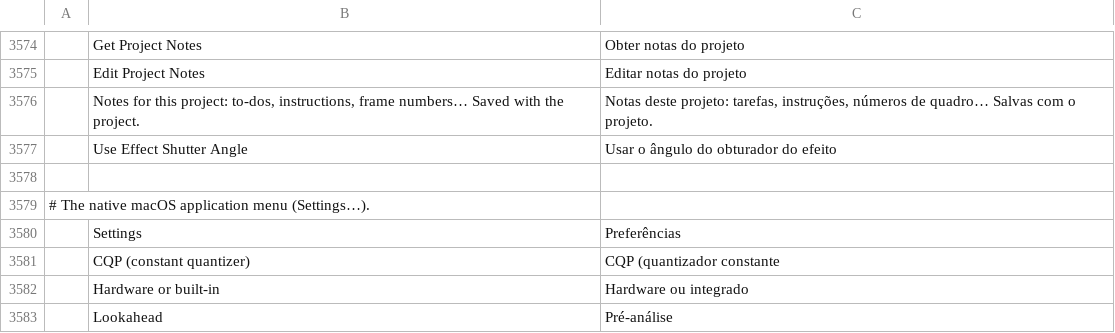
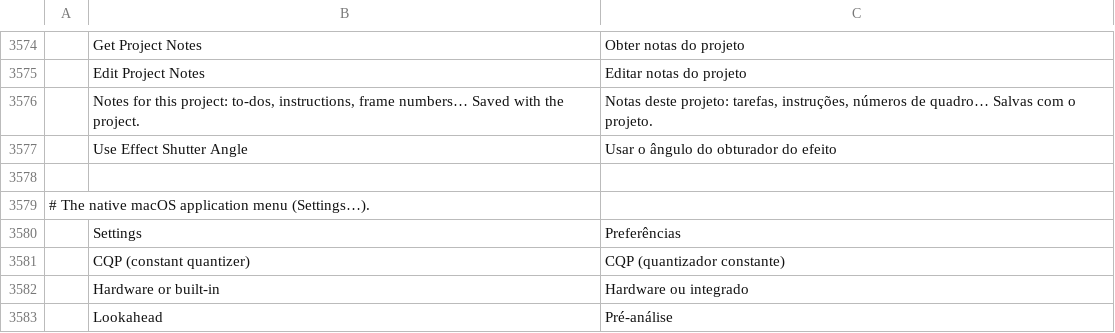
Before and after one commit to Chaython/filmcraft, a TSV file: crates/ui-egui/src/i18n/pt-br.tsv, drawn as a sheet; only a part is shown, gaps mark what is left out.

```diff
--- a/crates/ui-egui/src/i18n/pt-br.tsv
+++ b/crates/ui-egui/src/i18n/pt-br.tsv
@@ -3580,3 +3580,3 @@
 	Settings	Preferências
-	CQP (constant quantizer)	CQP (quantizador constante
+	CQP (constant quantizer)	CQP (quantizador constante)
 	Hardware or built-in	Hardware ou integrado
```
Also changed, not shown: 3 other files.
